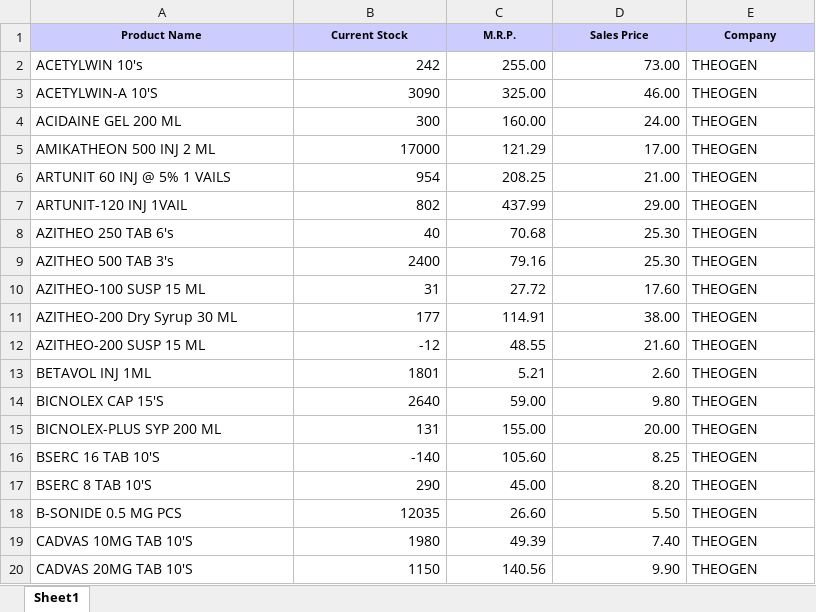
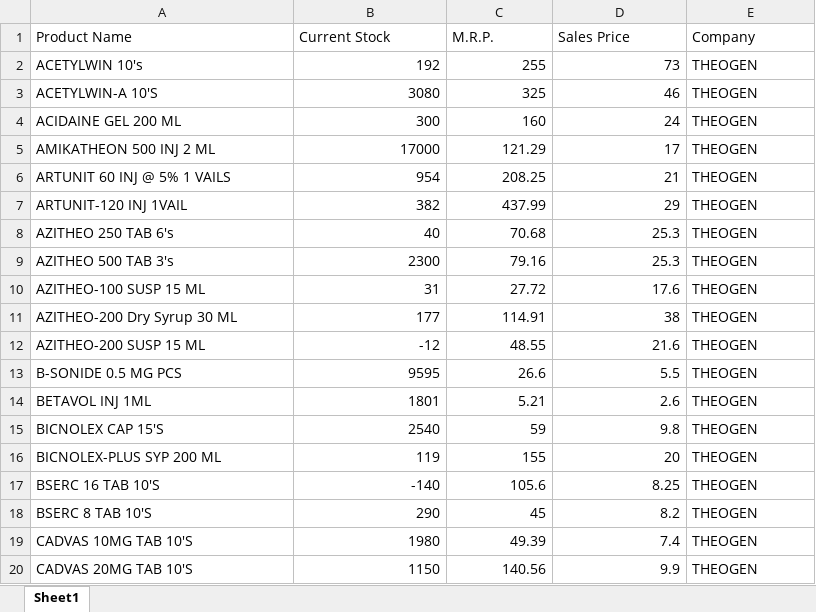
Before and after one commit to ishwarpharma/thoegen, an Excel workbook: data.xlsx, sheet Sheet1, drawn as a sheet; only a part is shown; values as stored, in another font and other column widths than the file's, no borders; removed rows and columns are numbered as before the commit, all else as after; the diff covers the shown part only; the diff names each change by its address in the sheet, - before the commit and + after, or states it on an @@ line.

Commit message:
Update data.xlsx

```diff
--- a/data.xlsx (sheet Sheet1)
+++ b/data.xlsx (sheet Sheet1)
@@ A1:E1 fill: #CCCCFF → none, bold: on → off, text size: larger, alignment: center → left @@
-B2 (Current Stock): 242
+B2 (Current Stock): 192
-C2 (M.R.P.): 255.00
+C2 (M.R.P.): 255
-D2 (Sales Price): 73.00
+D2 (Sales Price): 73
-B3 (Current Stock): 3090
+B3 (Current Stock): 3080
-C3 (M.R.P.): 325.00
+C3 (M.R.P.): 325
-D3 (Sales Price): 46.00
+D3 (Sales Price): 46
-C4 (M.R.P.): 160.00
+C4 (M.R.P.): 160
-D4 (Sales Price): 24.00
+D4 (Sales Price): 24
-D5 (Sales Price): 17.00
+D5 (Sales Price): 17
-D6 (Sales Price): 21.00
+D6 (Sales Price): 21
-B7 (Current Stock): 802
+B7 (Current Stock): 382
-D7 (Sales Price): 29.00
+D7 (Sales Price): 29
-D8:D9 (Sales Price): 25.30
+D8:D9 (Sales Price): 25.3
-B9 (Current Stock): 2400
+B9 (Current Stock): 2300
-D10 (Sales Price): 17.60
+D10 (Sales Price): 17.6
-D11 (Sales Price): 38.00
+D11 (Sales Price): 38
-D12 (Sales Price): 21.60
+D12 (Sales Price): 21.6
+row 13: B-SONIDE 0.5 MG PCS | 9595 | 26.6 | 5.5 | THEOGEN
-D14 (Sales Price): 2.60
+D14 (Sales Price): 2.6
-B15 (Current Stock): 2640
+B15 (Current Stock): 2540
-C15 (M.R.P.): 59.00
+C15 (M.R.P.): 59
-D15 (Sales Price): 9.80
+D15 (Sales Price): 9.8
-B16 (Current Stock): 131
+B16 (Current Stock): 119
-C16 (M.R.P.): 155.00
+C16 (M.R.P.): 155
-D16 (Sales Price): 20.00
+D16 (Sales Price): 20
-C17 (M.R.P.): 105.60
+C17 (M.R.P.): 105.6
-C18 (M.R.P.): 45.00
+C18 (M.R.P.): 45
-D18 (Sales Price): 8.20
+D18 (Sales Price): 8.2
-row 18: B-SONIDE 0.5 MG PCS | 12035 | 26.60 | 5.50 | THEOGEN
-D19 (Sales Price): 7.40
+D19 (Sales Price): 7.4
-D20 (Sales Price): 9.90
+D20 (Sales Price): 9.9
```
Also changed, not shown: 5 added rows, 5 removed rows and 816 edited cells elsewhere in this sheet.
